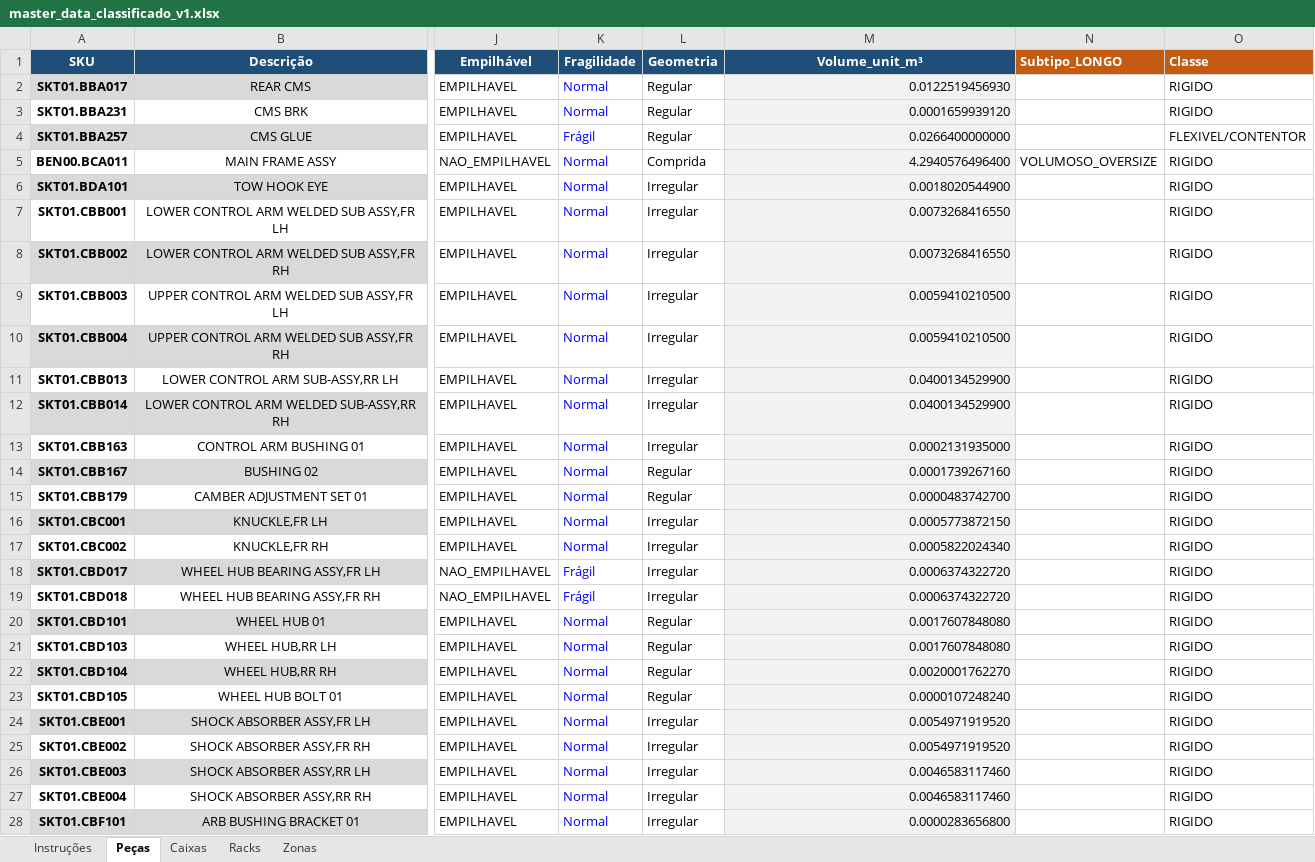
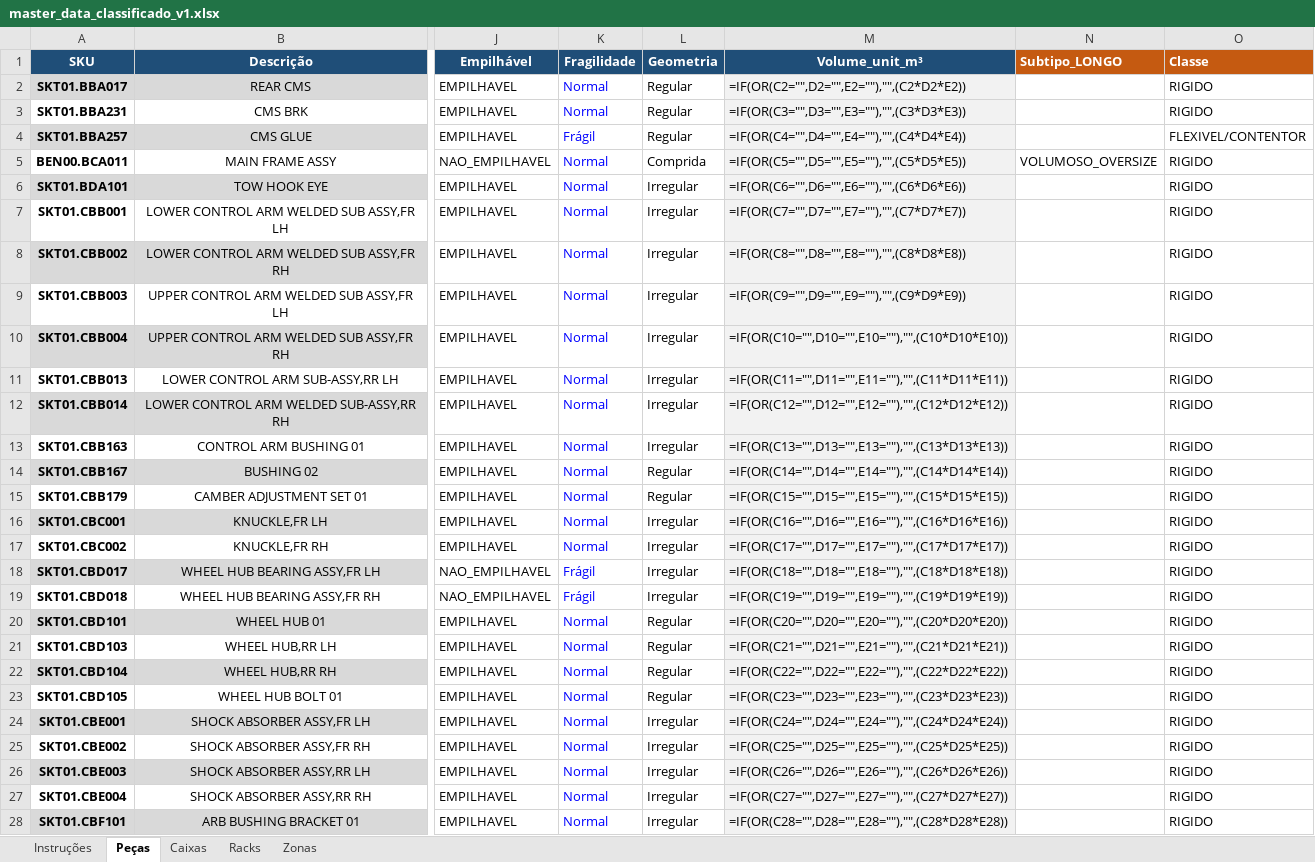
Before and after one commit to rodrigocastrolima/dimensionamento_armazem, an Excel workbook: dados/master_data_classificado_v1.xlsx, sheet Peças, drawn as a sheet; only a part is shown, gaps mark what is left out; values as stored, in another font and other column widths than the file's, no borders; formulas without a stored value are shown as written; conditional formats not drawn; the diff covers the shown part only; the diff names each change by its address in the sheet, - before the commit and + after, or states it on an @@ line.

```diff
--- a/dados/master_data_classificado_v1.xlsx (sheet Peças)
+++ b/dados/master_data_classificado_v1.xlsx (sheet Peças)
-M2 (Volume_unit_m³): 0.0122519456930
+M2 (Volume_unit_m³): =IF(OR(C2="",D2="",E2=""),"",(C2*D2*E2))
-M3 (Volume_unit_m³): 0.0001659939120
+M3 (Volume_unit_m³): =IF(OR(C3="",D3="",E3=""),"",(C3*D3*E3))
-M4 (Volume_unit_m³): 0.0266400000000
+M4 (Volume_unit_m³): =IF(OR(C4="",D4="",E4=""),"",(C4*D4*E4))
-M5 (Volume_unit_m³): 4.2940576496400
+M5 (Volume_unit_m³): =IF(OR(C5="",D5="",E5=""),"",(C5*D5*E5))
-M6 (Volume_unit_m³): 0.0018020544900
+M6 (Volume_unit_m³): =IF(OR(C6="",D6="",E6=""),"",(C6*D6*E6))
-M7 (Volume_unit_m³): 0.0073268416550
+M7 (Volume_unit_m³): =IF(OR(C7="",D7="",E7=""),"",(C7*D7*E7))
-M8 (Volume_unit_m³): 0.0073268416550
+M8 (Volume_unit_m³): =IF(OR(C8="",D8="",E8=""),"",(C8*D8*E8))
-M9 (Volume_unit_m³): 0.0059410210500
+M9 (Volume_unit_m³): =IF(OR(C9="",D9="",E9=""),"",(C9*D9*E9))
-M10 (Volume_unit_m³): 0.0059410210500
+M10 (Volume_unit_m³): =IF(OR(C10="",D10="",E10=""),"",(C10*D10*E10))
-M11 (Volume_unit_m³): 0.0400134529900
+M11 (Volume_unit_m³): =IF(OR(C11="",D11="",E11=""),"",(C11*D11*E11))
-M12 (Volume_unit_m³): 0.0400134529900
+M12 (Volume_unit_m³): =IF(OR(C12="",D12="",E12=""),"",(C12*D12*E12))
-M13 (Volume_unit_m³): 0.0002131935000
+M13 (Volume_unit_m³): =IF(OR(C13="",D13="",E13=""),"",(C13*D13*E13))
-M14 (Volume_unit_m³): 0.0001739267160
+M14 (Volume_unit_m³): =IF(OR(C14="",D14="",E14=""),"",(C14*D14*E14))
-M15 (Volume_unit_m³): 0.0000483742700
+M15 (Volume_unit_m³): =IF(OR(C15="",D15="",E15=""),"",(C15*D15*E15))
-M16 (Volume_unit_m³): 0.0005773872150
+M16 (Volume_unit_m³): =IF(OR(C16="",D16="",E16=""),"",(C16*D16*E16))
-M17 (Volume_unit_m³): 0.0005822024340
+M17 (Volume_unit_m³): =IF(OR(C17="",D17="",E17=""),"",(C17*D17*E17))
-M18 (Volume_unit_m³): 0.0006374322720
+M18 (Volume_unit_m³): =IF(OR(C18="",D18="",E18=""),"",(C18*D18*E18))
-M19 (Volume_unit_m³): 0.0006374322720
+M19 (Volume_unit_m³): =IF(OR(C19="",D19="",E19=""),"",(C19*D19*E19))
-M20 (Volume_unit_m³): 0.0017607848080
+M20 (Volume_unit_m³): =IF(OR(C20="",D20="",E20=""),"",(C20*D20*E20))
-M21 (Volume_unit_m³): 0.0017607848080
+M21 (Volume_unit_m³): =IF(OR(C21="",D21="",E21=""),"",(C21*D21*E21))
-M22 (Volume_unit_m³): 0.0020001762270
+M22 (Volume_unit_m³): =IF(OR(C22="",D22="",E22=""),"",(C22*D22*E22))
-M23 (Volume_unit_m³): 0.0000107248240
+M23 (Volume_unit_m³): =IF(OR(C23="",D23="",E23=""),"",(C23*D23*E23))
-M24 (Volume_unit_m³): 0.0054971919520
+M24 (Volume_unit_m³): =IF(OR(C24="",D24="",E24=""),"",(C24*D24*E24))
-M25 (Volume_unit_m³): 0.0054971919520
+M25 (Volume_unit_m³): =IF(OR(C25="",D25="",E25=""),"",(C25*D25*E25))
-M26 (Volume_unit_m³): 0.0046583117460
+M26 (Volume_unit_m³): =IF(OR(C26="",D26="",E26=""),"",(C26*D26*E26))
-M27 (Volume_unit_m³): 0.0046583117460
+M27 (Volume_unit_m³): =IF(OR(C27="",D27="",E27=""),"",(C27*D27*E27))
-M28 (Volume_unit_m³): 0.0000283656800
+M28 (Volume_unit_m³): =IF(OR(C28="",D28="",E28=""),"",(C28*D28*E28))
```
Also changed, not shown: 612 edited cells elsewhere in this sheet, sheet Caixas, sheet Racks, 5 other files.
